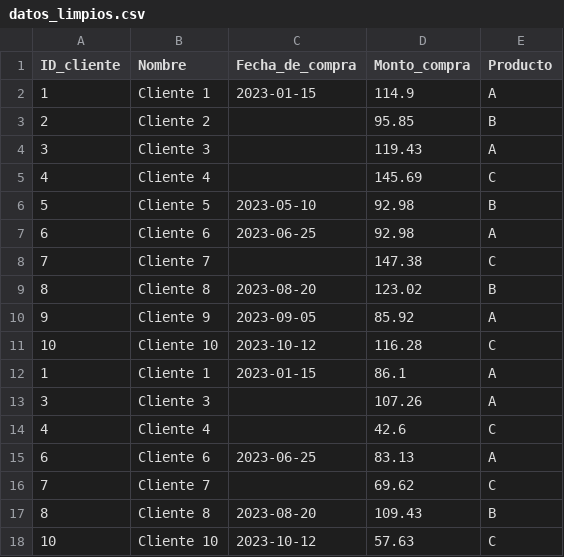
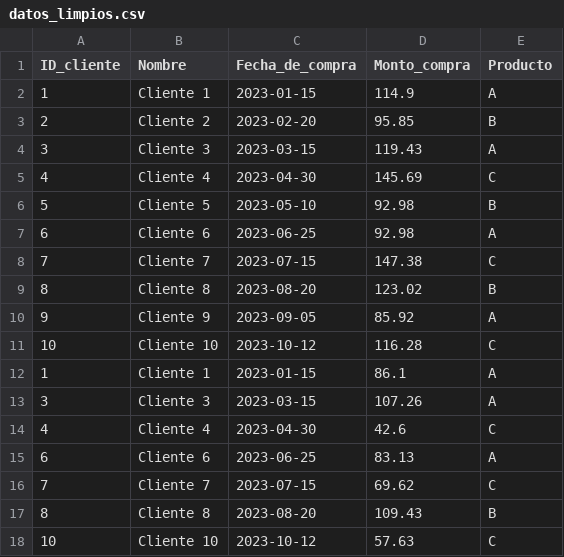
Before and after one commit to jaep321/prueba_tecnica_datecsa, a CSV file: soluciones/1_analisis_datos/1.1_limpieza_datos/datos/datos_limpios.csv, drawn as a sheet.

Commit message:
Agrega solución para la pregunta 1.1 - Limpieza de datos

```diff
--- a/soluciones/1_analisis_datos/1.1_limpieza_datos/datos/datos_limpios.csv
+++ b/soluciones/1_analisis_datos/1.1_limpieza_datos/datos/datos_limpios.csv
@@ -2,8 +2,8 @@ ID_cliente,Nombre,Fecha_de_compra,Monto_compra,Producto
 1,Cliente 1,2023-01-15,114.9,A
-2,Cliente 2,,95.85,B
-3,Cliente 3,,119.43,A
-4,Cliente 4,,145.69,C
+2,Cliente 2,2023-02-20,95.85,B
+3,Cliente 3,2023-03-15,119.43,A
+4,Cliente 4,2023-04-30,145.69,C
 5,Cliente 5,2023-05-10,92.98,B
 6,Cliente 6,2023-06-25,92.98,A
-7,Cliente 7,,147.38,C
+7,Cliente 7,2023-07-15,147.38,C
 8,Cliente 8,2023-08-20,123.02,B
@@ -12,6 +12,6 @@ ID_cliente,Nombre,Fecha_de_compra,Monto_compra,Producto
 1,Cliente 1,2023-01-15,86.1,A
-3,Cliente 3,,107.26,A
-4,Cliente 4,,42.6,C
+3,Cliente 3,2023-03-15,107.26,A
+4,Cliente 4,2023-04-30,42.6,C
 6,Cliente 6,2023-06-25,83.13,A
-7,Cliente 7,,69.62,C
+7,Cliente 7,2023-07-15,69.62,C
 8,Cliente 8,2023-08-20,109.43,B
```
Also changed, not shown: 2 other files.
